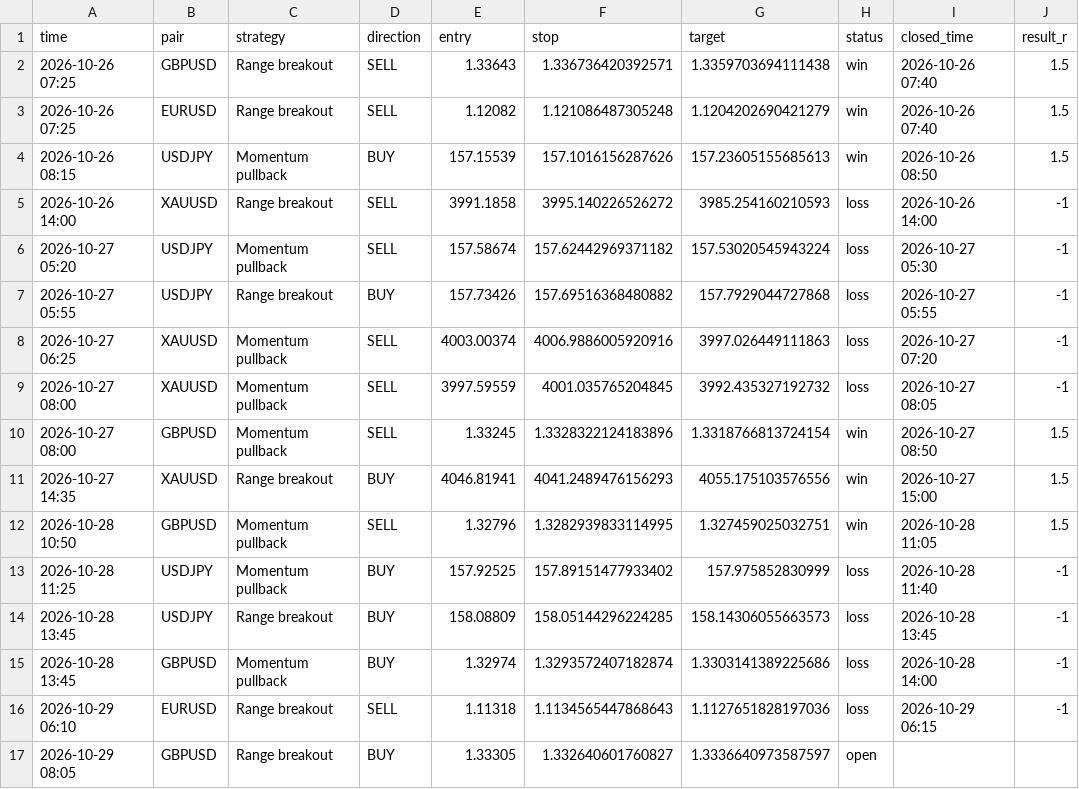
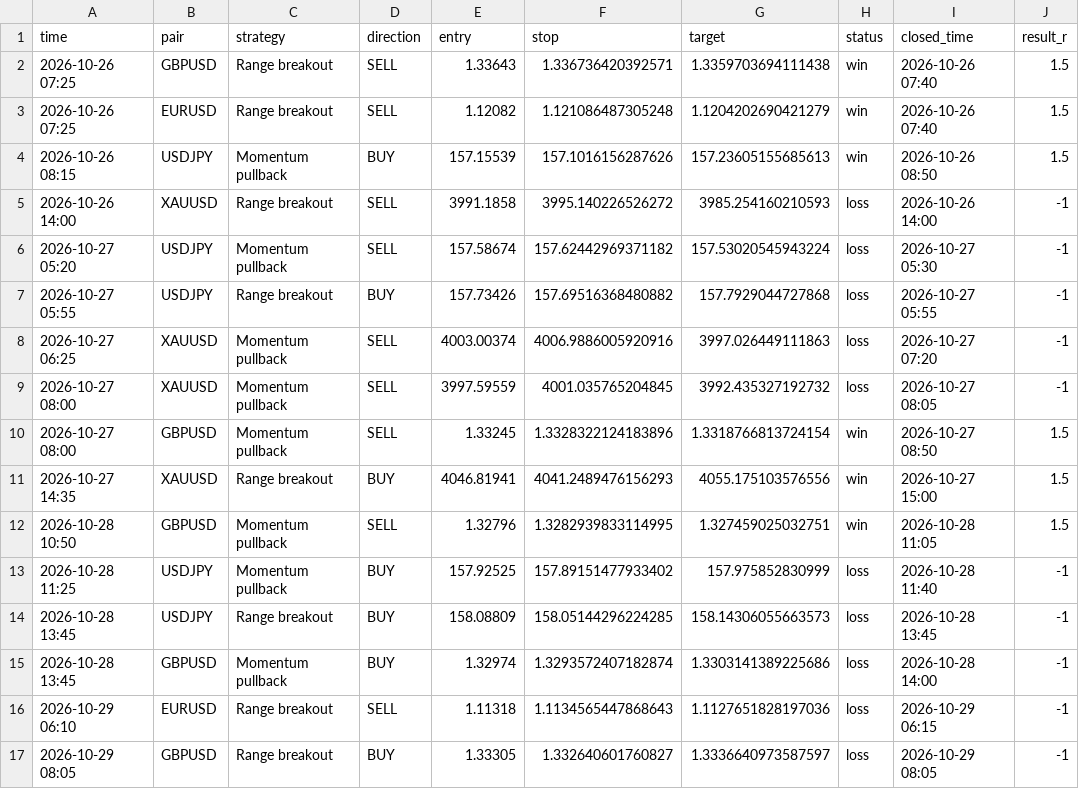
Before and after one commit to kelvinzone1-code/Forex-signals, a CSV file: signals.csv, drawn as a sheet.

Commit message:
Update signals

```diff
--- a/signals.csv
+++ b/signals.csv
@@ -16,2 +16,2 @@ time,pair,strategy,direction,entry,stop,target,status,closed_time,result_r
 2026-10-29 06:10,EURUSD,Range breakout,SELL,1.11318,1.1134565447868643,1.1127651828197036,loss,2026-10-29 06:15,-1
-2026-10-29 08:05,GBPUSD,Range breakout,BUY,1.33305,1.332640601760827,1.3336640973587597,open,,
+2026-10-29 08:05,GBPUSD,Range breakout,BUY,1.33305,1.332640601760827,1.3336640973587597,loss,2026-10-29 08:05,-1
```
